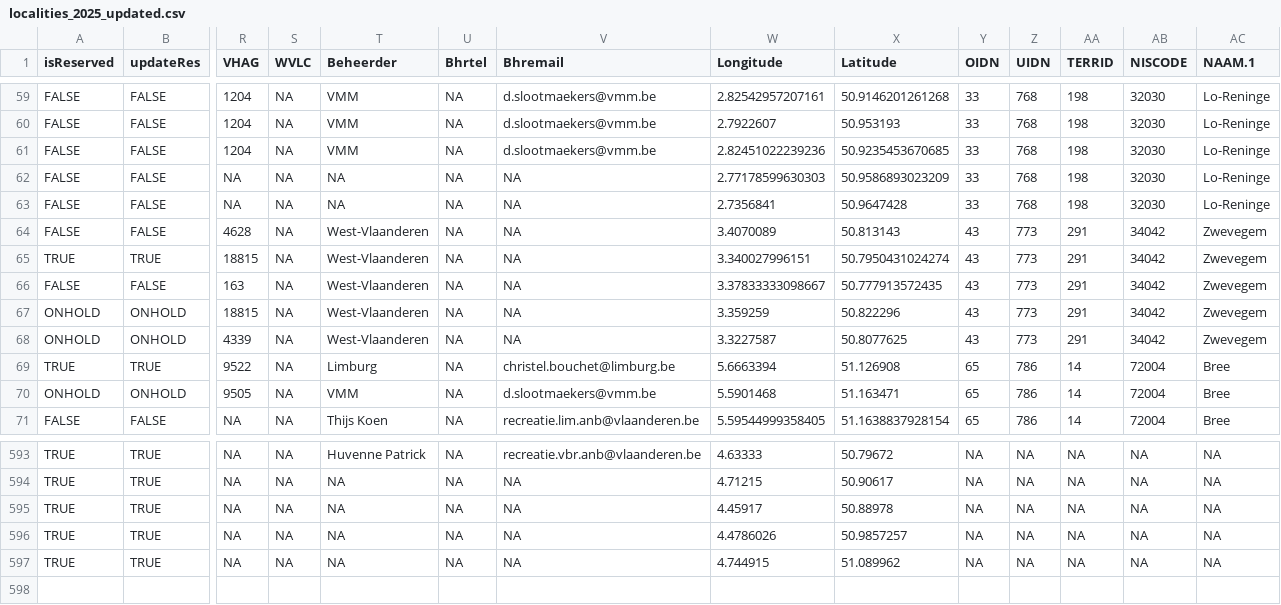
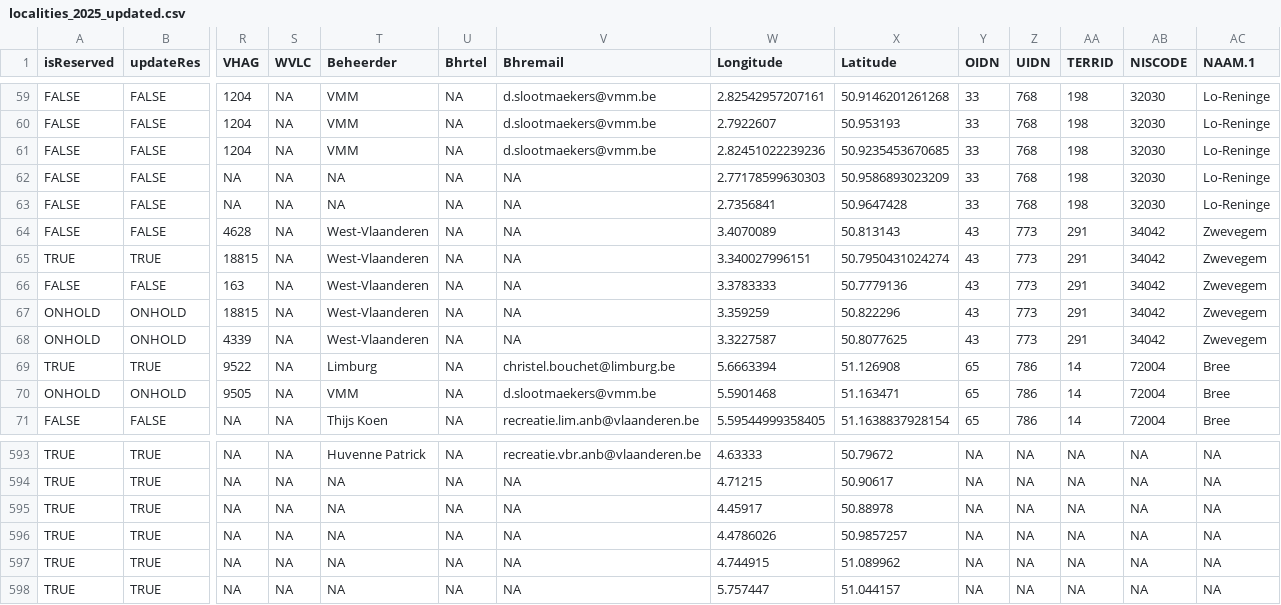
Before and after one commit to inbo/craywatch, a CSV file: R/data/output/localities_2025_updated.csv, drawn as a sheet; only a part is shown, gaps mark what is left out; rows hold the shown columns only; the diff names each change by its address in the sheet, - before the commit and + after, or states it on an @@ line.

```diff
--- a/R/data/output/localities_2025_updated.csv
+++ b/R/data/output/localities_2025_updated.csv
-W66 (Longitude): 3.37833333098667
+W66 (Longitude): 3.3783333
-X66 (Latitude): 50.777913572435
+X66 (Latitude): 50.7779136
+row 598: TRUE | TRUE | NA | NA | NA | NA | NA | 5.757447 | 51.044157 | NA | NA | NA | NA | NA
```
Also changed, not shown: assets/localities.csv.
